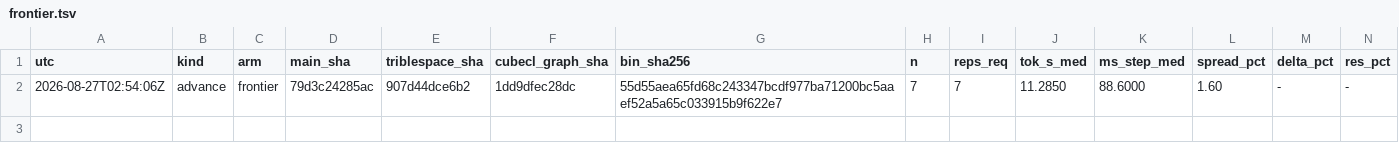
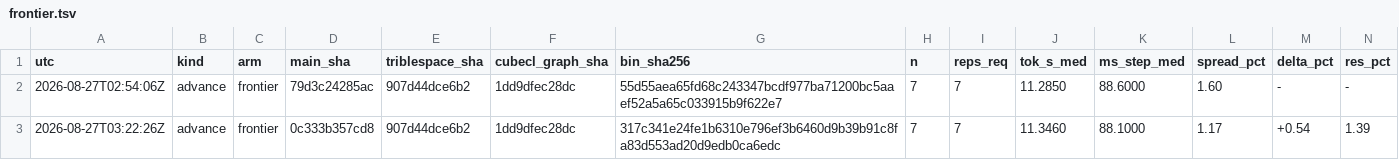
Before and after one commit to erlkonig-ai/mary, a TSV file: bench/frontier.tsv, drawn as a sheet; only a part is shown; rows hold the shown columns only; the diff names each change by its address in the sheet, - before the commit and + after, or states it on an @@ line.

Commit message:
bench: frontier at 0c333b357cd8 -- 11.3460 tok/s, 88.1000 ms/step, n=7 (advance)
The scoreboard lane, run unattended by scripts/frontier-bench.sh. The figure is
PER DECODE STEP of the 42-layer two-node pipeline at ctx 3732, INK_GEN=64,
INK_KV=1, split 21, --overlap, --order fixed; median over 7 process-reps of
7 requested. The frontier arm sets no INK_* switch of its own, so this is
main out of the box and not a cherry-picked arm. Binary 317c341e24fe1b6310e796ef3b6460d9b39b91c8fa83d553ad20d9edb0ca6edc,
byte-identical on both boxes; floating path-deps triblespace-rs 907d44dce6b2 and
cubecl-graph 1dd9dfec28dc, which main's sha does not pin.

```diff
--- a/bench/frontier.tsv
+++ b/bench/frontier.tsv
+row 3: 2026-08-27T03:22:26Z | advance | frontier | 0c333b357cd8 | 907d44dce6b2 | 1dd9dfec28dc | 317c341e24fe1b6310e796ef3b6460d9b39b91c8fa83d553ad20d9edb0ca6edc | 7 | 7 | 11.3460 | 88.1000 | 1.17 | +0.54 | 1.39
```
